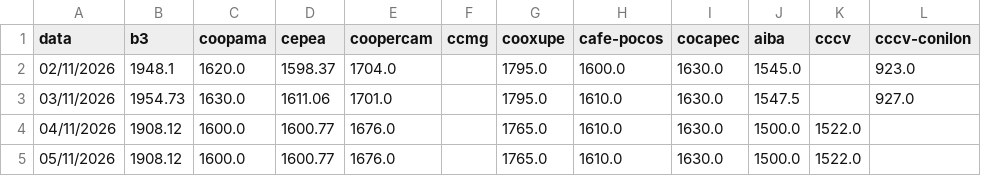
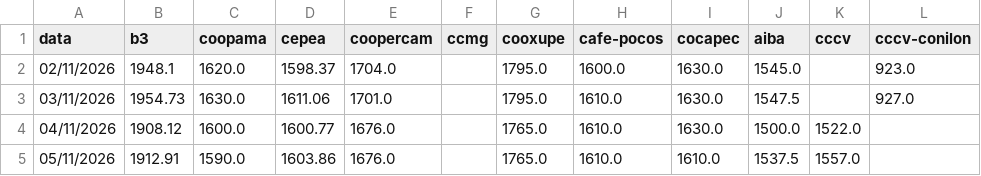
Before and after one commit to AryaneMachado/Cotacao_Cafe, a CSV file: precos_cafe.csv, drawn as a sheet.

```diff
--- a/precos_cafe.csv
+++ b/precos_cafe.csv
@@ -4,2 +4,2 @@ data,b3,coopama,cepea,coopercam,ccmg,cooxupe,cafe-pocos,cocapec,aiba,cccv,cccv-c
 04/11/2026,1908.12,1600.0,1600.77,1676.0,,1765.0,1610.0,1630.0,1500.0,1522.0,
-05/11/2026,1908.12,1600.0,1600.77,1676.0,,1765.0,1610.0,1630.0,1500.0,1522.0,
+05/11/2026,1912.91,1590.0,1603.86,1676.0,,1765.0,1610.0,1610.0,1537.5,1557.0,
```
Also changed, not shown: 2 other files.
